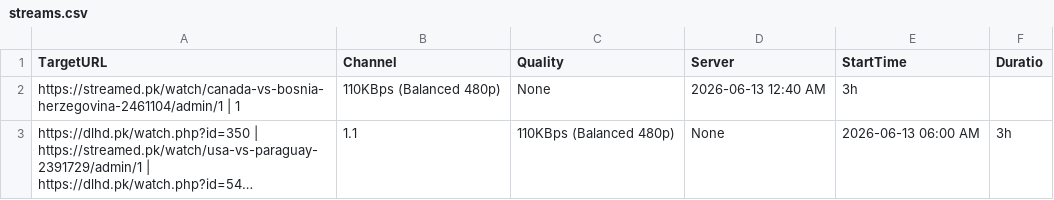
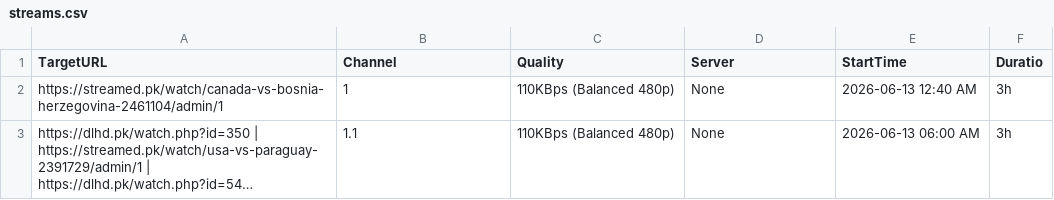
Before and after one commit to siddu5991079-ai/o00000000000bbbbbbbbbbbbbbbssssssssssssssss-automate, a CSV file: streams.csv, drawn as a sheet; long unchanged cells end in …; removed rows and columns are numbered as before the commit, all else as after; the diff names each change by its address in the sheet, - before the commit and + after, or states it on an @@ line.

Commit message:
Update streams.csv

```diff
--- a/streams.csv
+++ b/streams.csv
-row 2: https://streamed.pk/watch/canada-vs-bosnia-herzegovina-2461104/admin/1 | 1 | 110KBps (Balanced 480p) | None | 2026-06-13 12:40 AM | 3h
+row 2: https://streamed.pk/watch/canada-vs-bosnia-herzegovina-2461104/admin/1 | 1 | 110KBps (Balanced 480p) | None | 2026-06-13 12:40 AM | 3h
```
